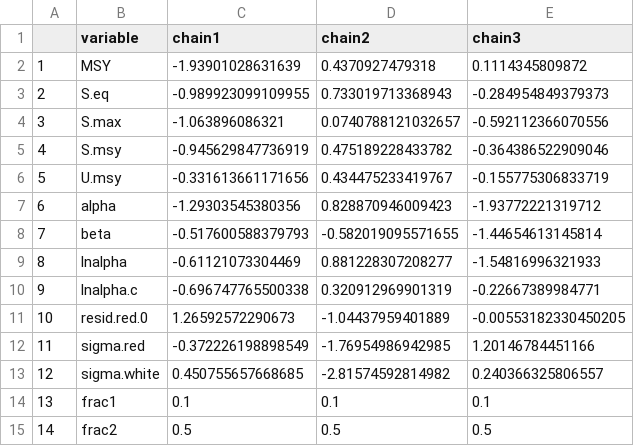
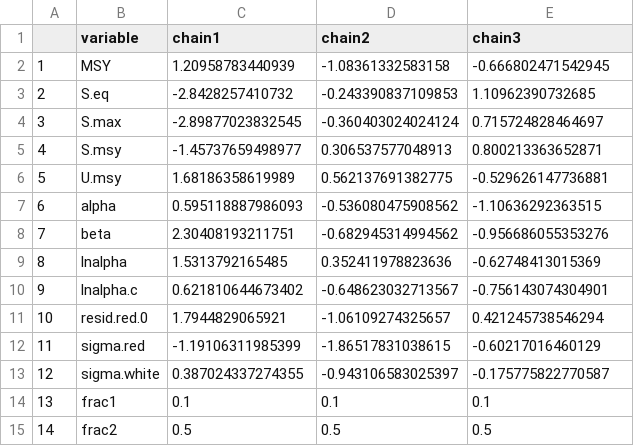
Before and after one commit to commfish/Chilkoot_Sockeye, a CSV file: state_space_model/output/rjags_Full_BaseCase/geweke.csv, drawn as a sheet.

```diff
--- a/state_space_model/output/rjags_Full_BaseCase/geweke.csv
+++ b/state_space_model/output/rjags_Full_BaseCase/geweke.csv
@@ -1,14 +1,14 @@
 "","variable","chain1","chain2","chain3"
-"1","MSY",-1.93901028631639,0.4370927479318,0.1114345809872
-"2","S.eq",-0.989923099109955,0.733019713368943,-0.284954849379373
-"3","S.max",-1.063896086321,0.0740788121032657,-0.592112366070556
-"4","S.msy",-0.945629847736919,0.475189228433782,-0.364386522909046
-"5","U.msy",-0.331613661171656,0.434475233419767,-0.155775306833719
-"6","alpha",-1.29303545380356,0.828870946009423,-1.93772221319712
-"7","beta",-0.517600588379793,-0.582019095571655,-1.44654613145814
-"8","lnalpha",-0.61121073304469,0.881228307208277,-1.54816996321933
-"9","lnalpha.c",-0.696747765500338,0.320912969901319,-0.22667389984771
-"10","resid.red.0",1.26592572290673,-1.04437959401889,-0.00553182330450205
-"11","sigma.red",-0.372226198898549,-1.76954986942985,1.20146784451166
-"12","sigma.white",0.450755657668685,-2.81574592814982,0.240366325806557
+"1","MSY",1.20958783440939,-1.08361332583158,-0.666802471542945
+"2","S.eq",-2.8428257410732,-0.243390837109853,1.10962390732685
+"3","S.max",-2.89877023832545,-0.360403024024124,0.715724828464697
+"4","S.msy",-1.45737659498977,0.306537577048913,0.800213363652871
+"5","U.msy",1.68186358619989,0.562137691382775,-0.529626147736881
+"6","alpha",0.595118887986093,-0.536080475908562,-1.10636292363515
+"7","beta",2.30408193211751,-0.682945314994562,-0.956686055353276
+"8","lnalpha",1.5313792165485,0.352411978823636,-0.62748413015369
+"9","lnalpha.c",0.621810644673402,-0.648623032713567,-0.756143074304901
+"10","resid.red.0",1.7944829065921,-1.06109274325657,0.421245738546294
+"11","sigma.red",-1.19106311985399,-1.86517831038615,-0.60217016460129
+"12","sigma.white",0.387024337274355,-0.943106583025397,-0.175775822770587
 "13","frac1",0.1,0.1,0.1
```
Also changed, not shown: state_space_model/output/rjags_Full_BaseCase/autocorr.csv, state_space_model/output/rjags_Full_BaseCase/coda.csv, 52 other files.
